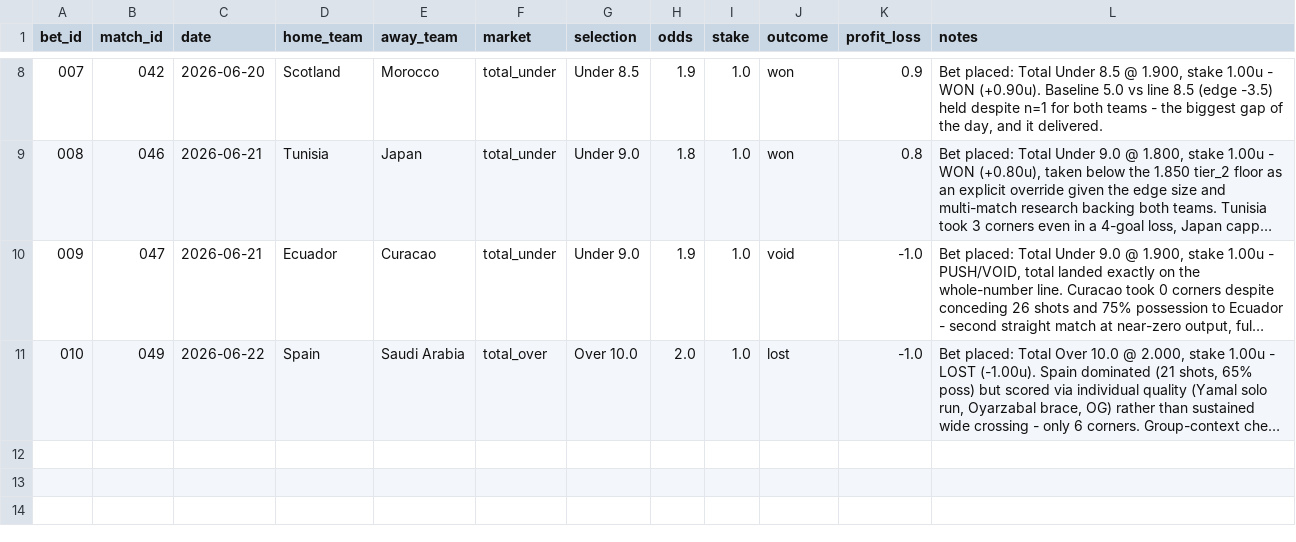
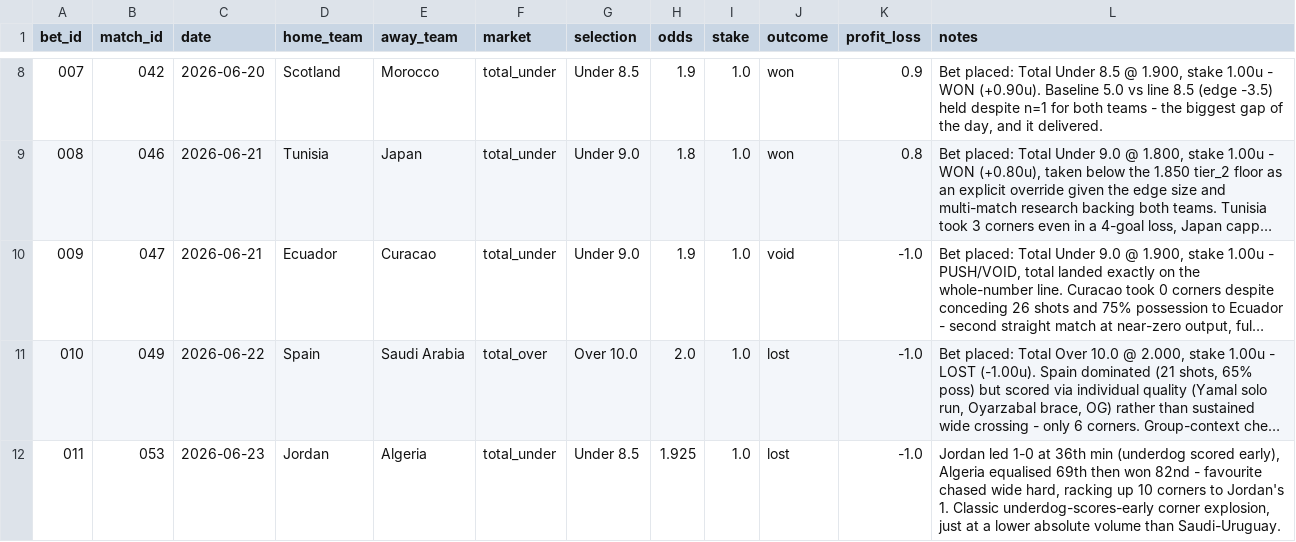
Before and after one commit to phildinh/world-cup-corners-model, a CSV file: data/bets.csv, drawn as a sheet; only a part is shown, gaps mark what is left out; long unchanged cells end in …; the diff names each change by its address in the sheet, - before the commit and + after, or states it on an @@ line.

```diff
--- a/data/bets.csv
+++ b/data/bets.csv
+row 12: 011 | 053 | 2026-06-23 | Jordan | Algeria | total_under | Under 8.5 | 1.925 | 1.0 | lost | -1.0 | Jordan led 1-0 at 36th min (underdog scored early), Algeria equalised 69th then won 82nd - favourite chased wide hard, racking up 10 corners to Jordan's 1. Classic underdog-scores-early corner explosion, just at a lower absolute volume than Saudi-Uruguay.
```
Also changed, not shown: data/lessons.csv, data/matches.csv, 2 other files.
